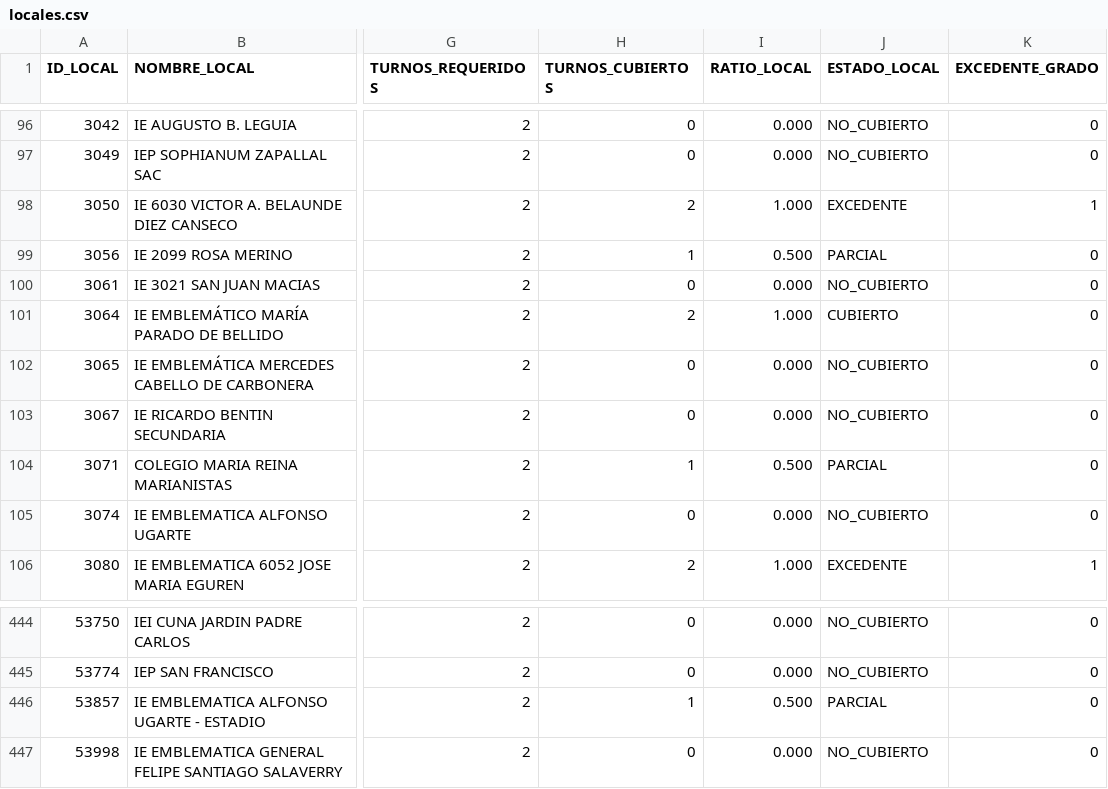
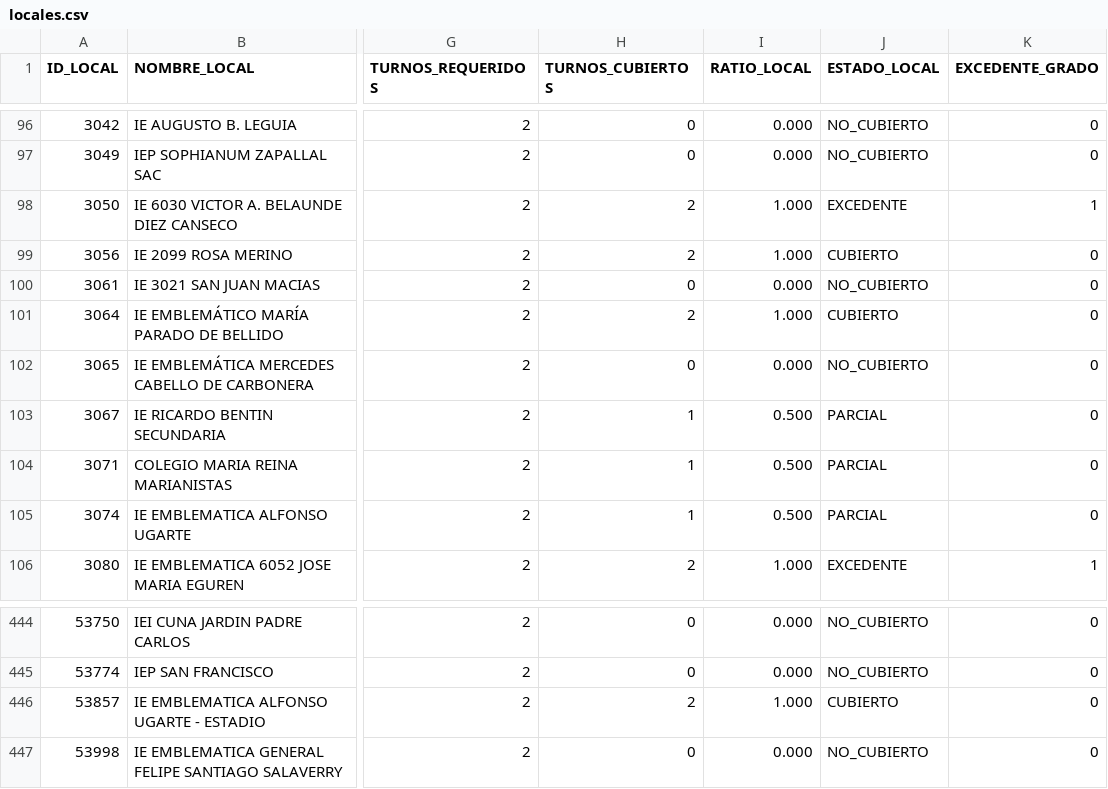
Before and after one commit to actransparencia-monitoreo/mapa-cobertura-lima, a CSV file: data/locales.csv, drawn as a sheet; only a part is shown, gaps mark what is left out; the diff names each change by its address in the sheet, - before the commit and + after, or states it on an @@ line.

Commit message:
datos: 203/118/150/22 sobre 493 locales · 2026-09-30 20:04 (MOTOR)

```diff
--- a/data/locales.csv
+++ b/data/locales.csv
-H99 (TURNOS_CUBIERTOS): 1
+H99 (TURNOS_CUBIERTOS): 2
-I99 (RATIO_LOCAL): 0.500
+I99 (RATIO_LOCAL): 1.000
-J99 (ESTADO_LOCAL): PARCIAL
+J99 (ESTADO_LOCAL): CUBIERTO
-H103 (TURNOS_CUBIERTOS): 0
+H103 (TURNOS_CUBIERTOS): 1
-I103 (RATIO_LOCAL): 0.000
+I103 (RATIO_LOCAL): 0.500
-J103 (ESTADO_LOCAL): NO_CUBIERTO
+J103 (ESTADO_LOCAL): PARCIAL
-H105 (TURNOS_CUBIERTOS): 0
+H105 (TURNOS_CUBIERTOS): 1
-I105 (RATIO_LOCAL): 0.000
+I105 (RATIO_LOCAL): 0.500
-J105 (ESTADO_LOCAL): NO_CUBIERTO
+J105 (ESTADO_LOCAL): PARCIAL
-H446 (TURNOS_CUBIERTOS): 1
+H446 (TURNOS_CUBIERTOS): 2
-I446 (RATIO_LOCAL): 0.500
+I446 (RATIO_LOCAL): 1.000
-J446 (ESTADO_LOCAL): PARCIAL
+J446 (ESTADO_LOCAL): CUBIERTO
```
